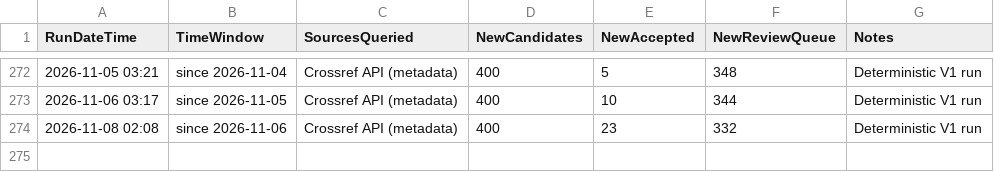
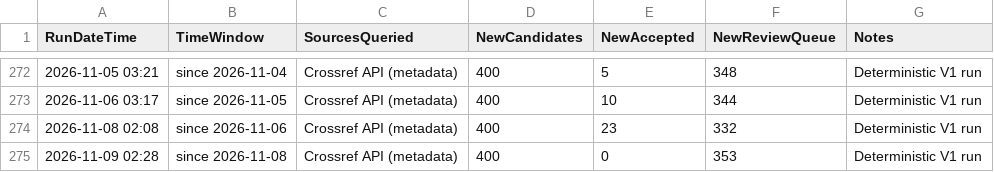
Before and after one commit to kainlulow/IKD_GaN_CMOS, a CSV file: 01_literature/IKD_RunLog.csv, drawn as a sheet; only a part is shown, gaps mark what is left out; the diff names each change by its address in the sheet, - before the commit and + after, or states it on an @@ line.

```diff
--- a/01_literature/IKD_RunLog.csv
+++ b/01_literature/IKD_RunLog.csv
+row 275: 2026-11-09 02:28 | since 2026-11-08 | Crossref API (metadata) | 400 | 0 | 353 | Deterministic V1 run
```
Also changed, not shown: 2 other files.
